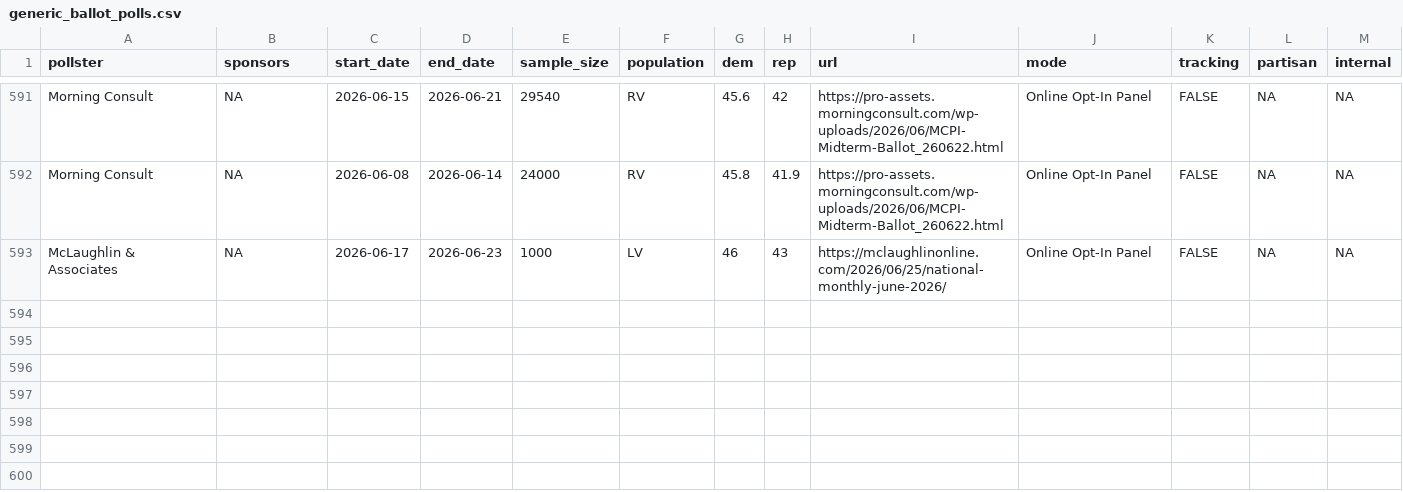
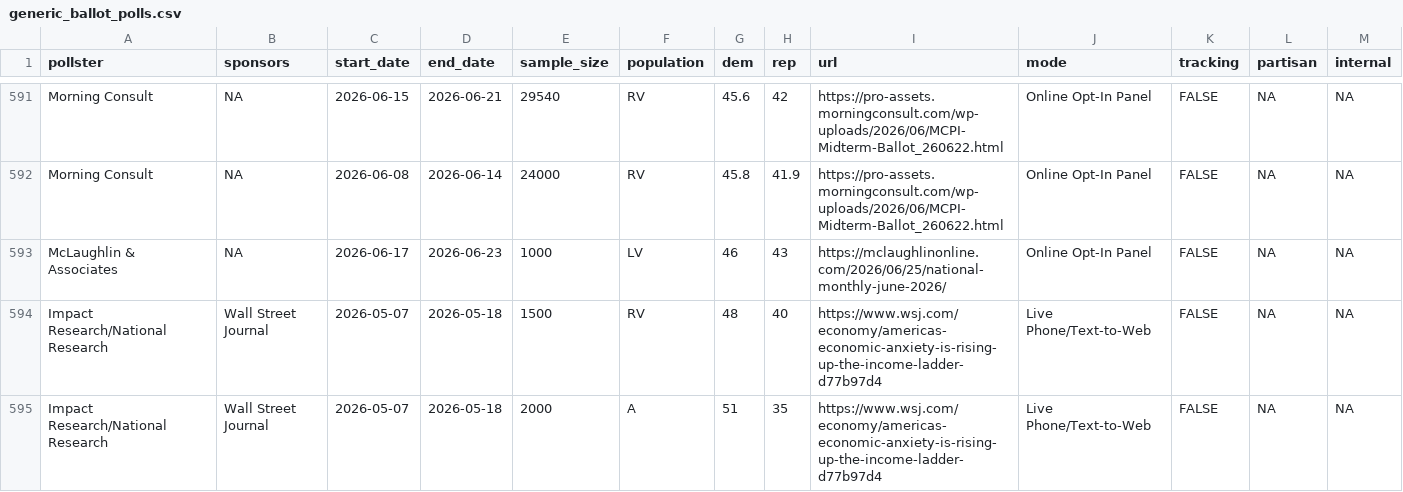
Before and after one commit to Hackquantumcpp/snoutcounter-backend, a CSV file: data/generic_ballot_polls.csv, drawn as a sheet; only a part is shown, gaps mark what is left out.

```diff
--- a/data/generic_ballot_polls.csv
+++ b/data/generic_ballot_polls.csv
@@ -593 +593,3 @@ Morning Consult,NA,2026-06-08,2026-06-14,24000,RV,45.8,41.9,https://pro-assets.m
 McLaughlin & Associates,NA,2026-06-17,2026-06-23,1000,LV,46,43,https://mclaughlinonline.com/2026/06/25/national-monthly-june-2026/,Online Opt-In Panel,FALSE,NA,NA
+Impact Research/National Research,Wall Street Journal,2026-05-07,2026-05-18,1500,RV,48,40,https://www.wsj.com/economy/americas-economic-anxiety-is-rising-up-the-income-ladder-d77b97d4,Live Phone/Text-to-Web,FALSE,NA,NA
+Impact Research/National Research,Wall Street Journal,2026-05-07,2026-05-18,2000,A,51,35,https://www.wsj.com/economy/americas-economic-anxiety-is-rising-up-the-income-ladder-d77b97d4,Live Phone/Text-to-Web,FALSE,NA,NA
```
Also changed, not shown: averages/generic_ballot.csv, averages/presidential_RV_approval.csv, 8 other files.
